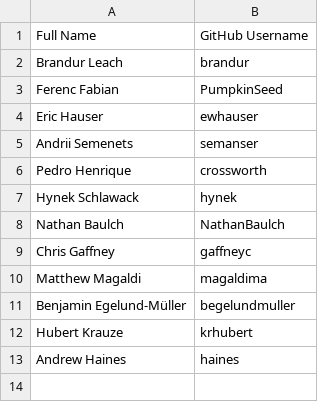
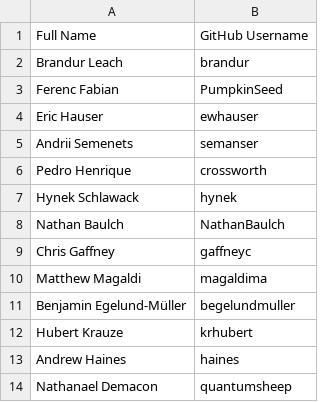
Before and after one commit to riverqueue/rivercla, a CSV file: signees.csv, drawn as a sheet; the diff names each change by its address in the sheet, - before the commit and + after, or states it on an @@ line.

Commit message:
Add @quantumsheep to signees (#12)

```diff
--- a/signees.csv
+++ b/signees.csv
+row 14: Nathanael Demacon | quantumsheep
```
